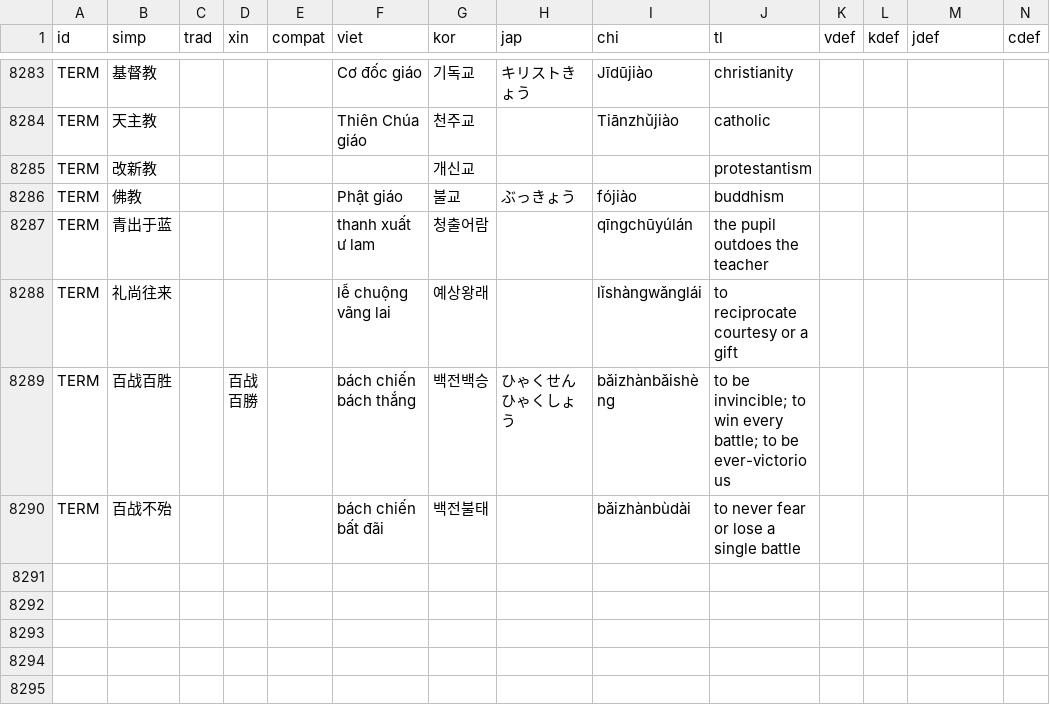
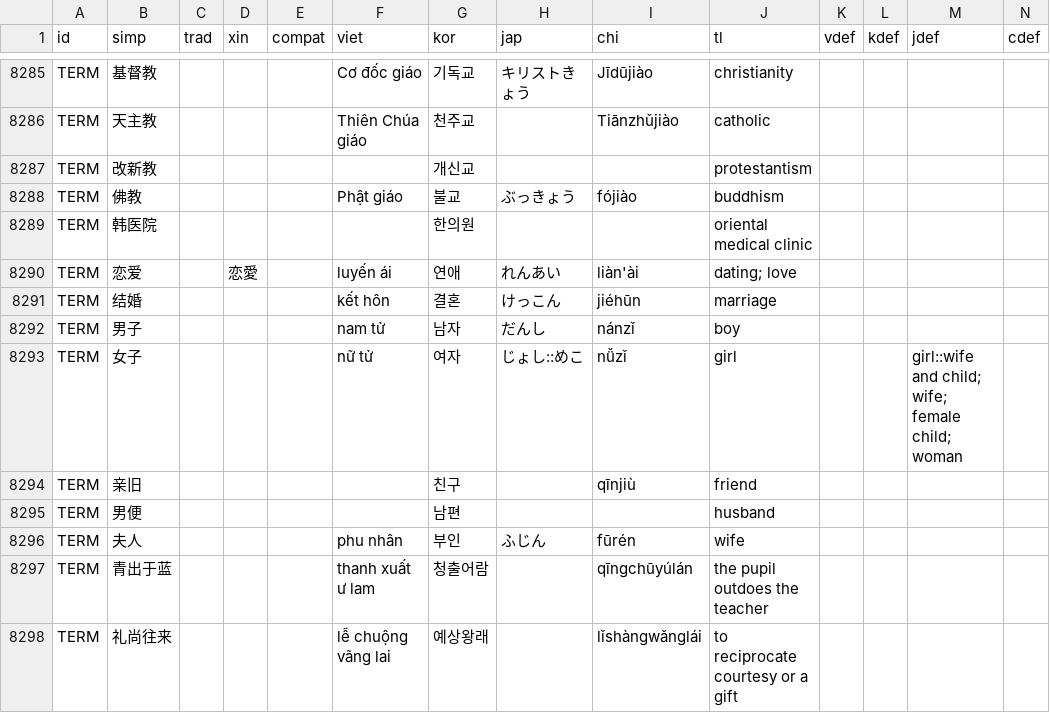
Before and after one commit to EricL22/EricL22.github.io, a CSV file: assets/data/xn-dict.csv, drawn as a sheet; only a part is shown, gaps mark what is left out; the shorter side is filled out with more unchanged rows; rows hold the shown columns only; the diff covers the shown part only; the diff names each change by its address in the sheet, - before the commit and + after, or states it on an @@ line.

Commit message:
Add files via upload

```diff
--- a/assets/data/xn-dict.csv
+++ b/assets/data/xn-dict.csv
+row 8289: TERM | 韩医院 |  |  |  |  | 한의원 |  |  | oriental medical clinic
+row 8290: TERM | 恋爱 |  | 恋愛 |  | luyến ái | 연애 | れんあい | liàn'ài | dating; love
+row 8291: TERM | 结婚 |  |  |  | kết hôn | 결혼 | けっこん | jiéhūn | marriage
+row 8292: TERM | 男子 |  |  |  | nam tử | 남자 | だんし | nánzǐ | boy
+row 8293: TERM | 女子 |  |  |  | nữ tử | 여자 | じょし::めこ | nǚzǐ | girl |  |  | girl::wife and child; wife; female child; woman
+row 8294: TERM | 亲旧 |  |  |  |  | 친구 |  | qīnjiù | friend
+row 8295: TERM | 男便 |  |  |  |  | 남편 |  |  | husband
+row 8296: TERM | 夫人 |  |  |  | phu nhân | 부인 | ふじん | fūrén | wife
```
Also changed, not shown: 2 added rows and 31 edited cells elsewhere in this file.
